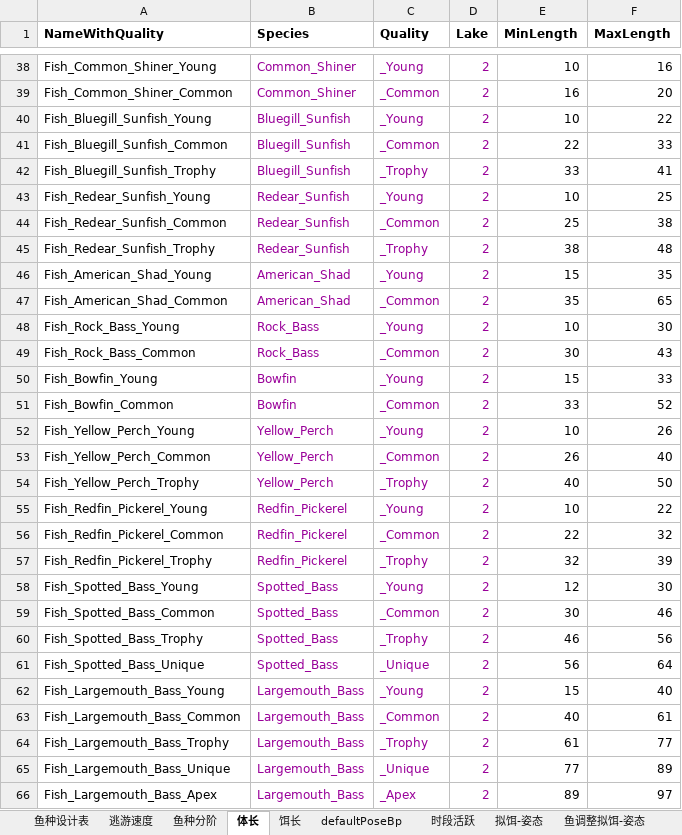
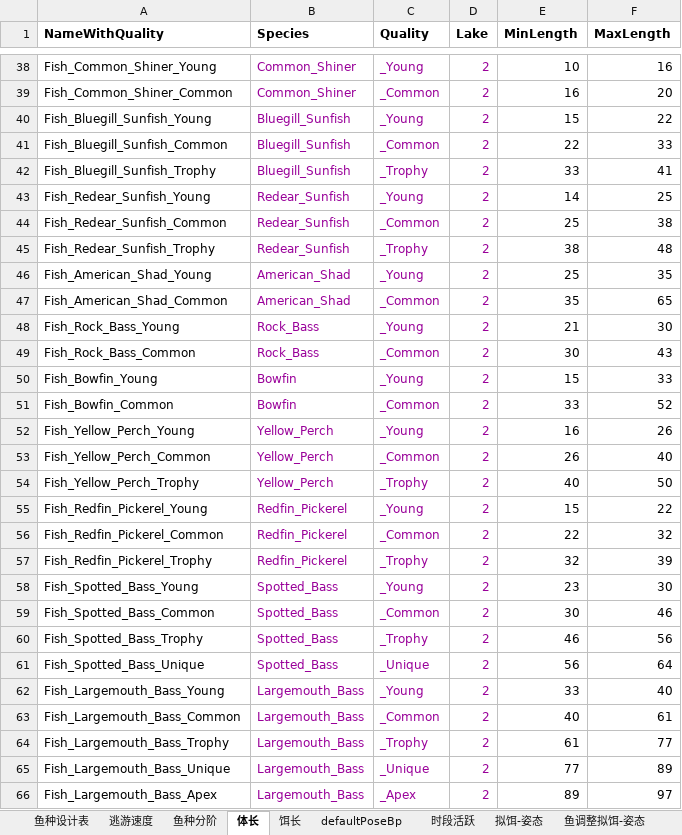
Before and after one commit to futouyiba/StatDemo, an Excel workbook: intermediateTables/PreCATFishesOriginV2.xlsx, sheet 体长, drawn as a sheet; only a part is shown, gaps mark what is left out; values as stored, in another font and other column widths than the file's, no borders; the diff covers the shown part only; the diff names each change by its address in the sheet, - before the commit and + after, or states it on an @@ line.

```diff
--- a/intermediateTables/PreCATFishesOriginV2.xlsx (sheet 体长)
+++ b/intermediateTables/PreCATFishesOriginV2.xlsx (sheet 体长)
-E40 (MinLength): 10
+E40 (MinLength): 15
-E43 (MinLength): 10
+E43 (MinLength): 14
-E46 (MinLength): 15
+E46 (MinLength): 25
-E48 (MinLength): 10
+E48 (MinLength): 21
-E52 (MinLength): 10
+E52 (MinLength): 16
-E55 (MinLength): 10
+E55 (MinLength): 15
-E58 (MinLength): 12
+E58 (MinLength): 23
-E62 (MinLength): 15
+E62 (MinLength): 33
```
Also changed, not shown: 10 edited cells elsewhere in this sheet, sheet 鱼种设计表, intermediateTables/鱼单价工具.xlsx.
